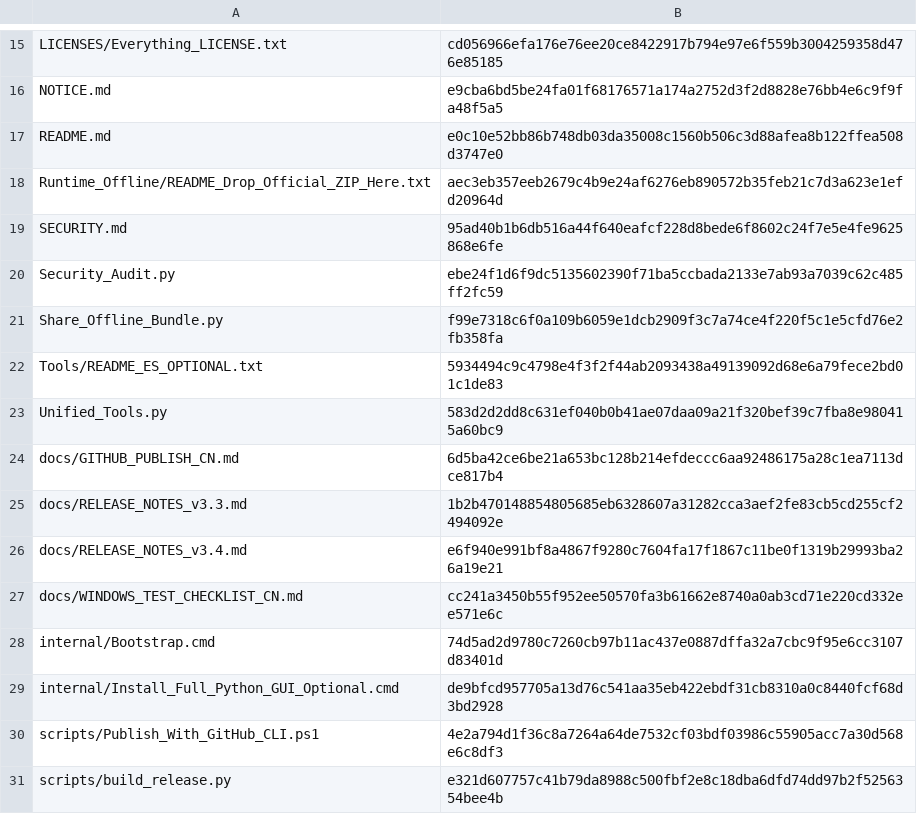
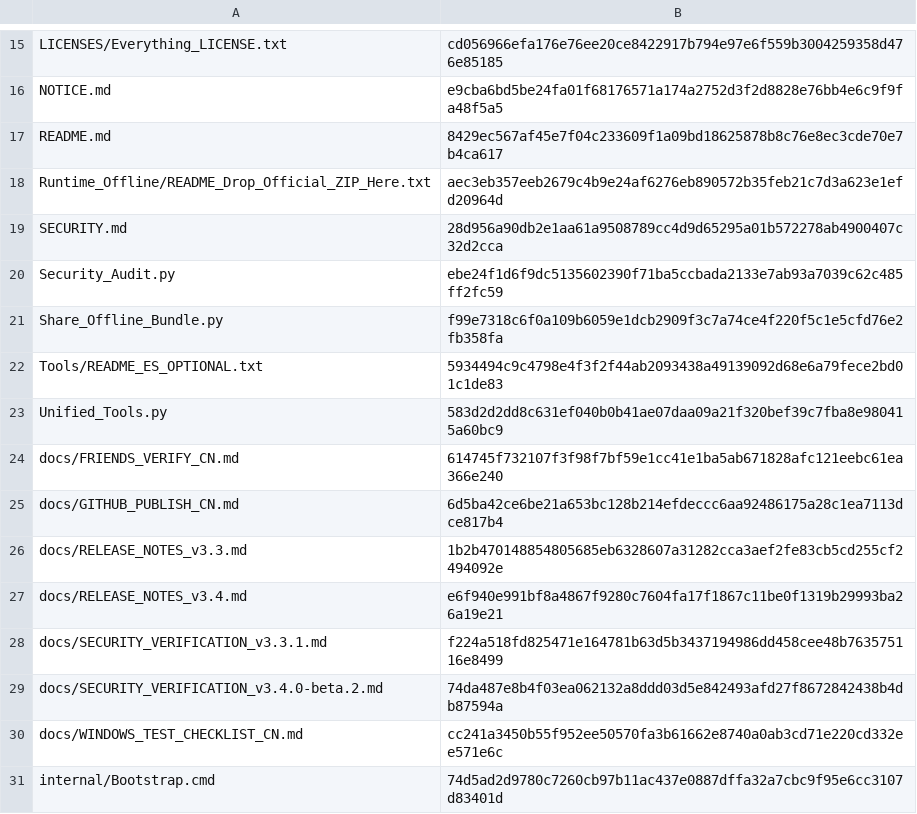
Before and after one commit to IvanChen-ctrl/c-scan-studio, a CSV file: FILE_INTEGRITY_SHA256.csv, drawn as a sheet; only a part is shown, gaps mark what is left out; the shorter side is filled out with more unchanged rows.

Commit message:
Document verified beta.2 release digest, reproducibility and independent safety checks

```diff
--- a/FILE_INTEGRITY_SHA256.csv
+++ b/FILE_INTEGRITY_SHA256.csv
@@ -16,5 +16,5 @@ LICENSES/Everything_LICENSE.txt,cd056966efa176e76ee20ce8422917b794e97e6f559b3004
 NOTICE.md,e9cba6bd5be24fa01f68176571a174a2752d3f2d8828e76bb4e6c9f9fa48f5a5
-README.md,e0c10e52bb86b748db03da35008c1560b506c3d88afea8b122ffea508d3747e0
+README.md,8429ec567af45e7f04c233609f1a09bd18625878b8c76e8ec3cde70e7b4ca617
 Runtime_Offline/README_Drop_Official_ZIP_Here.txt,aec3eb357eeb2679c4b9e24af6276eb890572b35feb21c7d3a623e1efd20964d
-SECURITY.md,95ad40b1b6db516a44f640eafcf228d8bede6f8602c24f7e5e4fe9625868e6fe
+SECURITY.md,28d956a90db2e1aa61a9508789cc4d9d65295a01b572278ab4900407c32d2cca
 Security_Audit.py,ebe24f1d6f9dc5135602390f71ba5ccbada2133e7ab93a7039c62c485ff2fc59
@@ -23,2 +23,3 @@ Tools/README_ES_OPTIONAL.txt,5934494c9c4798e4f3f2f44ab2093438a49139092d68e6a79fe
 Unified_Tools.py,583d2d2dd8c631ef040b0b41ae07daa09a21f320bef39c7fba8e980415a60bc9
+docs/FRIENDS_VERIFY_CN.md,614745f732107f3f98f7bf59e1cc41e1ba5ab671828afc121eebc61ea366e240
 docs/GITHUB_PUBLISH_CN.md,6d5ba42ce6be21a653bc128b214efdeccc6aa92486175a28c1ea7113dce817b4
@@ -26,2 +27,4 @@ docs/RELEASE_NOTES_v3.3.md,1b2b470148854805685eb6328607a31282cca3aef2fe83cb5cd25
 docs/RELEASE_NOTES_v3.4.md,e6f940e991bf8a4867f9280c7604fa17f1867c11be0f1319b29993ba26a19e21
+docs/SECURITY_VERIFICATION_v3.3.1.md,f224a518fd825471e164781b63d5b3437194986dd458cee48b763575116e8499
+docs/SECURITY_VERIFICATION_v3.4.0-beta.2.md,74da487e8b4f03ea062132a8ddd03d5e842493afd27f8672842438b4db87594a
 docs/WINDOWS_TEST_CHECKLIST_CN.md,cc241a3450b55f952ee50570fa3b61662e8740a0ab3cd71e220cd332ee571e6c
```
Also changed, not shown: 4 other files.
